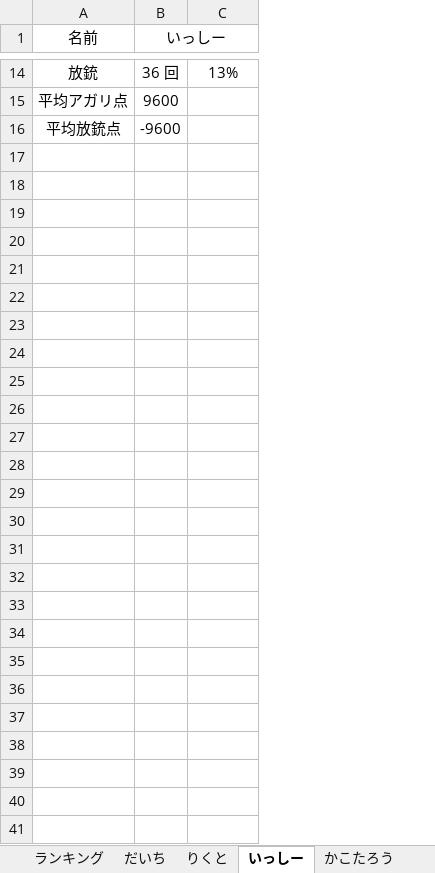
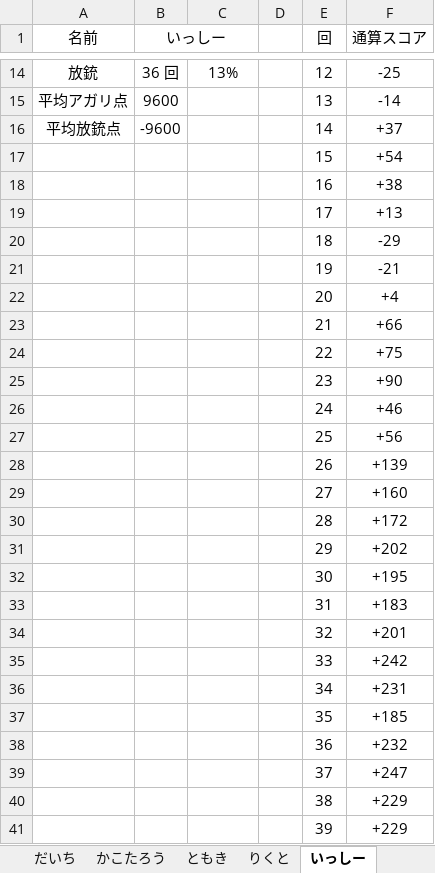
Before and after one commit to daicho/mahjong, an Excel workbook: 三人麻雀/成績3.xlsm, sheet いっしー, drawn as a sheet; only a part is shown, gaps mark what is left out; values as stored, in another font and other column widths than the file's, no borders; charts and pictures not drawn; the diff names each change by its address in the sheet, - before the commit and + after, or states it on an @@ line.

```diff
--- a/三人麻雀/成績3.xlsm (sheet いっしー)
+++ b/三人麻雀/成績3.xlsm (sheet いっしー)
@@ sheet tab order changed: だいち | かこたろう | ともき | りくと | いっしー @@
+column D, empty
+column E (回), rows 14-16: 12 | 13 | 14
+column F (通算スコア), rows 14-16: -25 | -14 | +37
+row 17:  |  |  |  | 15 | +54
+row 18:  |  |  |  | 16 | +38
+row 19:  |  |  |  | 17 | +13
+row 20:  |  |  |  | 18 | -29
+row 21:  |  |  |  | 19 | -21
+row 22:  |  |  |  | 20 | +4
+row 23:  |  |  |  | 21 | +66
+row 24:  |  |  |  | 22 | +75
+row 25:  |  |  |  | 23 | +90
+row 26:  |  |  |  | 24 | +46
+row 27:  |  |  |  | 25 | +56
+row 28:  |  |  |  | 26 | +139
+row 29:  |  |  |  | 27 | +160
+row 30:  |  |  |  | 28 | +172
+row 31:  |  |  |  | 29 | +202
+row 32:  |  |  |  | 30 | +195
+row 33:  |  |  |  | 31 | +183
+row 34:  |  |  |  | 32 | +201
+row 35:  |  |  |  | 33 | +242
+row 36:  |  |  |  | 34 | +231
+row 37:  |  |  |  | 35 | +185
+row 38:  |  |  |  | 36 | +232
+row 39:  |  |  |  | 37 | +247
+row 40:  |  |  |  | 38 | +229
+row 41:  |  |  |  | 39 | +229
```
Also changed, not shown: sheet だいち, sheet りくと, sheet ただ, sheet たかの, sheet ランキング, sheet れんたろう, 5 more sheets, charts or pictures, 三人麻雀/Template3.xlsm, 三人麻雀/対局/2018-12-16.xlsm, 25 other files.
